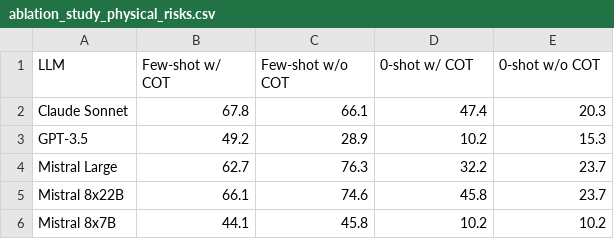
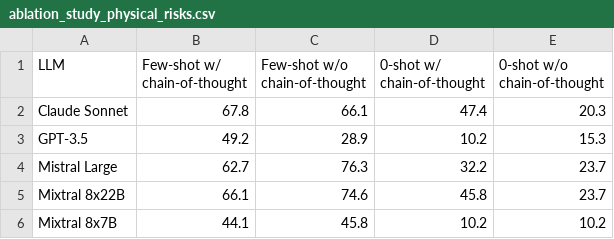
Before and after one commit to lambda-feedback/RiskAssessment, a CSV file: app/plotting_results/ablation_study_physical_risks.csv, drawn as a sheet.

```diff
--- a/app/plotting_results/ablation_study_physical_risks.csv
+++ b/app/plotting_results/ablation_study_physical_risks.csv
@@ -1,2 +1,2 @@
-LLM,Few-shot w/ COT,Few-shot w/o COT,0-shot w/ COT,0-shot w/o COT
+LLM,Few-shot w/ chain-of-thought,Few-shot w/o chain-of-thought,0-shot w/ chain-of-thought,0-shot w/o chain-of-thought
 Claude Sonnet,67.8,66.1,47.4,20.3
@@ -4,3 +4,3 @@ GPT-3.5,49.2,28.9,10.2,15.3
 Mistral Large,62.7,76.3,32.2,23.7
-Mistral 8x22B,66.1,74.6,45.8,23.7
-Mistral 8x7B,44.1,45.8,10.2,10.2
+Mixtral 8x22B,66.1,74.6,45.8,23.7
+Mixtral 8x7B,44.1,45.8,10.2,10.2
```
Also changed, not shown: app/plotting_results/ablation_study_out_of_domain.csv, app/plotting_results/risk_domain_accuracies.csv, 11 other files.
